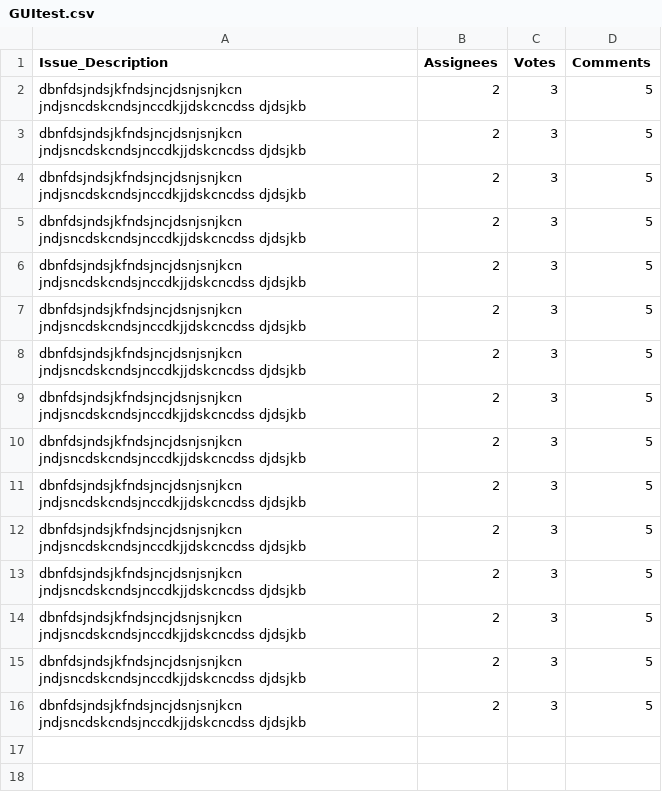
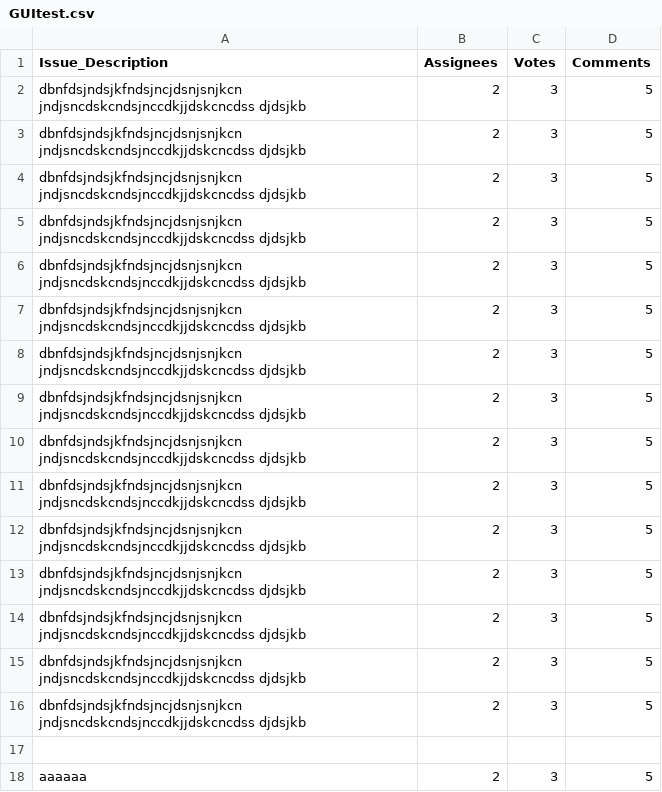
Before and after one commit to akash-07/pull-the-work, a CSV file: GUItest.csv, drawn as a sheet; the diff names each change by its address in the sheet, - before the commit and + after, or states it on an @@ line.

```diff
--- a/GUItest.csv
+++ b/GUItest.csv
+row 17: (empty)
+row 18: aaaaaa | 2 | 3 | 5
```
Also changed, not shown: 2 other files.
